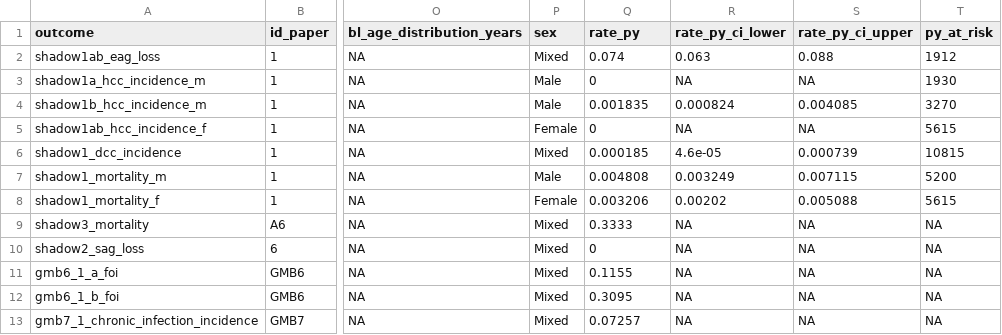
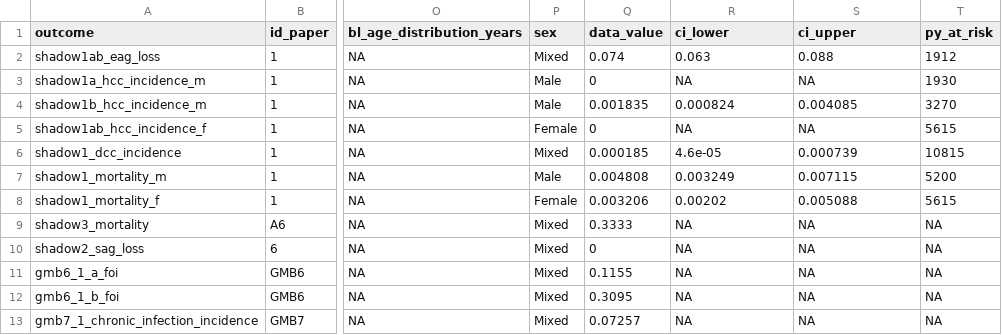
Before and after one commit to NoSchID/hbvmodel, a CSV file: data/calibration_data/progression_rates.csv, drawn as a sheet; only a part is shown, gaps mark what is left out; the diff names each change by its address in the sheet, - before the commit and + after, or states it on an @@ line.

```diff
--- a/data/calibration_data/progression_rates.csv
+++ b/data/calibration_data/progression_rates.csv
-Q1: rate_py
+Q1: data_value
-R1: rate_py_ci_lower
+R1: ci_lower
-S1: rate_py_ci_upper
+S1: ci_upper
```
Also changed, not shown: data/calibration_data/antihbc_prevalence.csv, data/calibration_data/hbeag_prevalence.csv, 4 other files.
